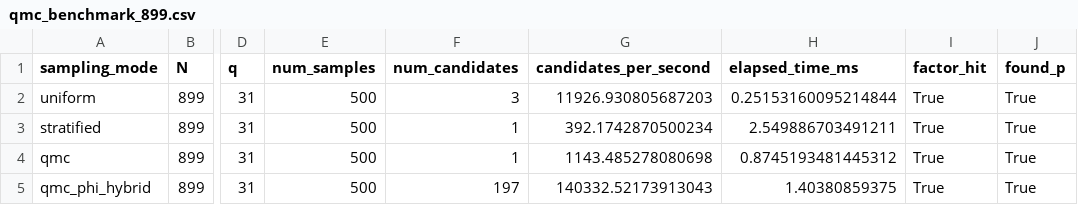
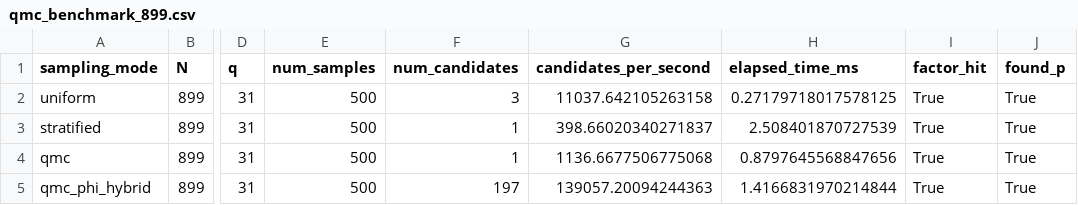
Before and after one commit to zfifteen/z-sandbox, a CSV file: qmc_benchmark_899.csv, drawn as a sheet; only a part is shown, gaps mark what is left out; the diff names each change by its address in the sheet, - before the commit and + after, or states it on an @@ line.

```diff
--- a/qmc_benchmark_899.csv
+++ b/qmc_benchmark_899.csv
-G2 (candidates_per_second): 11926.930805687203
+G2 (candidates_per_second): 11037.642105263158
-H2 (elapsed_time_ms): 0.25153160095214844
+H2 (elapsed_time_ms): 0.27179718017578125
-G3 (candidates_per_second): 392.1742870500234
+G3 (candidates_per_second): 398.66020340271837
-H3 (elapsed_time_ms): 2.549886703491211
+H3 (elapsed_time_ms): 2.508401870727539
-G4 (candidates_per_second): 1143.485278080698
+G4 (candidates_per_second): 1136.6677506775068
-H4 (elapsed_time_ms): 0.8745193481445312
+H4 (elapsed_time_ms): 0.8797645568847656
-G5 (candidates_per_second): 140332.52173913043
+G5 (candidates_per_second): 139057.20094244363
-H5 (elapsed_time_ms): 1.40380859375
+H5 (elapsed_time_ms): 1.4166831970214844
```
